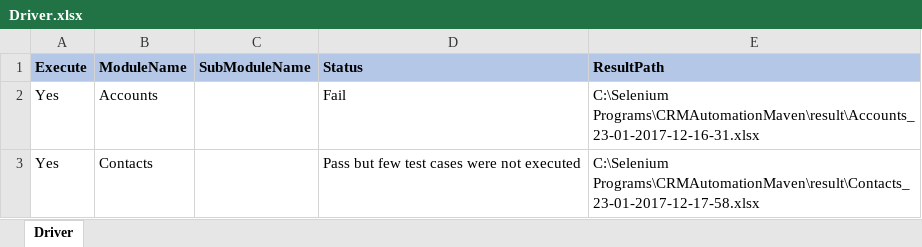
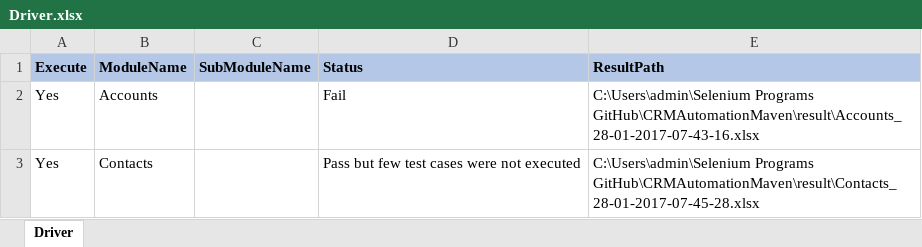
Before and after one commit to sivaram-khandrika/CRMAutomationMaven, an Excel workbook: CRMAutomationMaven/Test Data/Driver.xlsx, sheet Driver, drawn as a sheet; values as stored, in another font and other column widths than the file's, no borders; the diff names each change by its address in the sheet, - before the commit and + after, or states it on an @@ line.

```diff
--- a/CRMAutomationMaven/Test Data/Driver.xlsx (sheet Driver)
+++ b/CRMAutomationMaven/Test Data/Driver.xlsx (sheet Driver)
-E2 (ResultPath): C:\Selenium Programs\CRMAutomationMaven\result\Accounts_23-01-2017-12-16-31.xlsx
+E2 (ResultPath): C:\Users\admin\Selenium Programs GitHub\CRMAutomationMaven\result\Accounts_28-01-2017-07-43-16.xlsx
-E3 (ResultPath): C:\Selenium Programs\CRMAutomationMaven\result\Contacts_23-01-2017-12-17-58.xlsx
+E3 (ResultPath): C:\Users\admin\Selenium Programs GitHub\CRMAutomationMaven\result\Contacts_28-01-2017-07-45-28.xlsx
```
Also changed, not shown: CRMAutomationMaven/Test Data/Accounts.xlsx, CRMAutomationMaven/Test Data/Contacts.xlsx, 3 other files.
